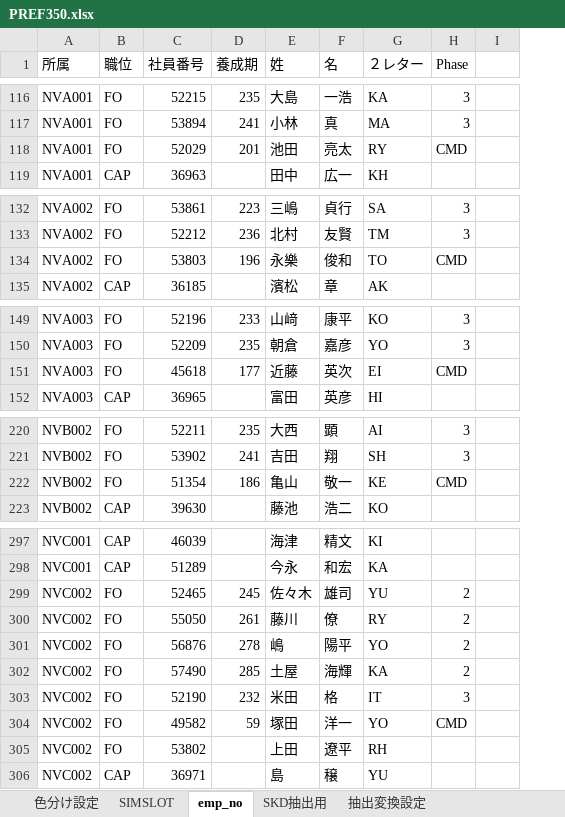
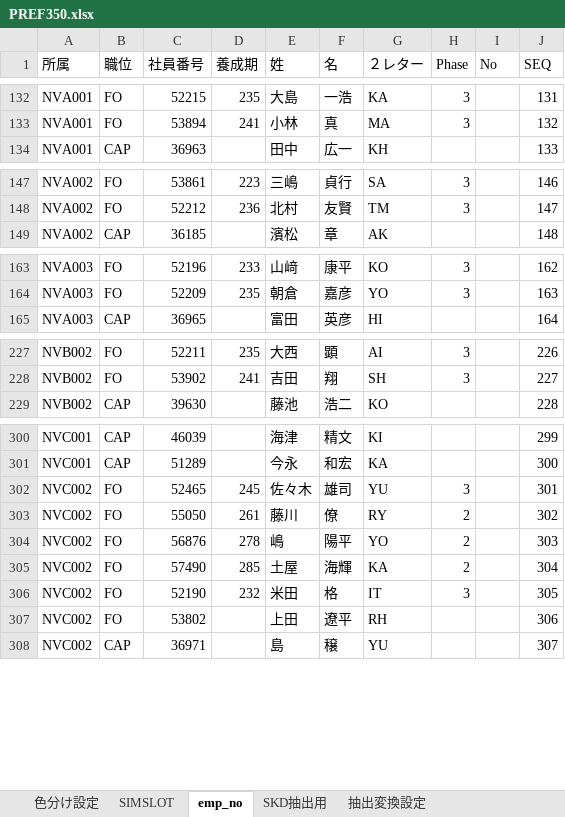
Before and after one commit to nagumoyo/NVZ_SKD, an Excel workbook: PREF350.xlsx, sheet emp_no, drawn as a sheet; only a part is shown, gaps mark what is left out; values as stored, in another font and other column widths than the file's, no borders; removed rows and columns are numbered as before the commit, all else as after; the diff covers the shown part only; the diff names each change by its address in the sheet, - before the commit and + after, or states it on an @@ line.

```diff
--- a/PREF350.xlsx (sheet emp_no)
+++ b/PREF350.xlsx (sheet emp_no)
+column J (SEQ), rows 132-134: 131 | 132 | 133; rows 147-149: 146 | 147 | 148; rows 163-165: 162 | 163 | 164; rows 227-229: 226 | 227 | 228; rows 300-308: 299 | 300 | 301 | 302 | 303 | 304 | 305 | 306 | 307
-I1: (empty)
+I1: No
-row 118: NVA001 | FO | 52029 | 201 | 池田 | 亮太 | RY | CMD
-row 134: NVA002 | FO | 53803 | 196 | 永樂 | 俊和 | TO | CMD
-row 151: NVA003 | FO | 45618 | 177 | 近藤 | 英次 | EI | CMD
-row 222: NVB002 | FO | 51354 | 186 | 亀山 | 敬一 | KE | CMD
-H302 (Phase): 2
+H302 (Phase): 3
-row 304: NVC002 | FO | 49582 | 59 | 塚田 | 洋一 | YO | CMD
```
Also changed, not shown: 17 added rows, 11 removed rows and 20 edited cells elsewhere in this sheet, sheet 色分け設定, sheet SKD抽出用, 29 other files.
